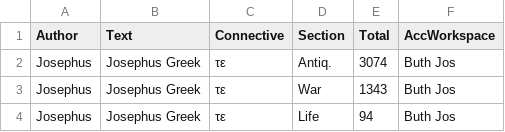
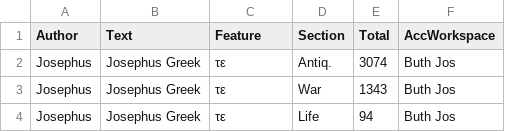
Before and after one commit to 47rooks/language-studies, a CSV file: data/Text Linguistics Greek Features Data.csv (was data/Text Linguistics Greek Connectives Data.csv), drawn as a sheet; only a part is shown.

Commit message:
Rename Connective to Feature, CorpusMetrics to FeatureMetrics

```diff
--- a/data/Text Linguistics Greek Connectives Data.csv
+++ b/data/Text Linguistics Greek Features Data.csv
@@ -1,2 +1,2 @@
-Author,Text,Connective,Section,Total,AccWorkspace
+Author,Text,Feature,Section,Total,AccWorkspace
 Josephus,Josephus Greek,τε,Antiq.,3074,Buth Jos
```
Also changed, not shown: 3 other files.
